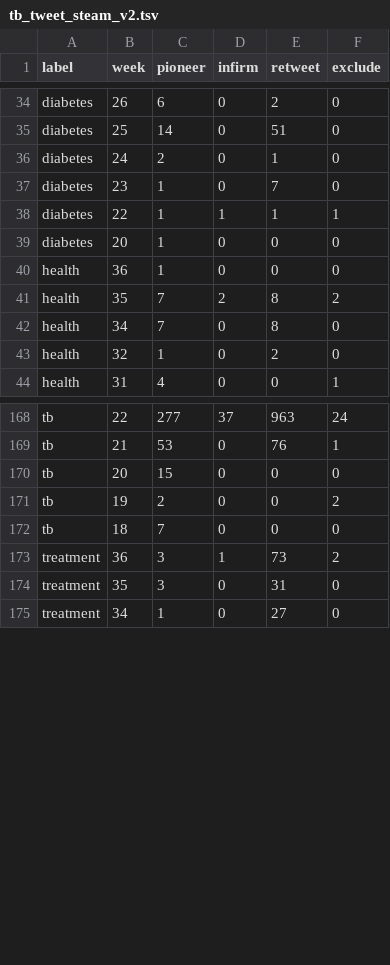
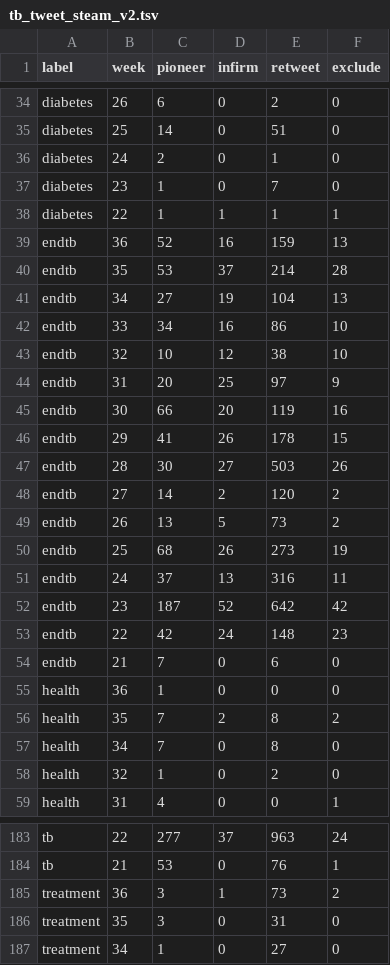
Before and after one commit to repmax/chart, a TSV file: tb_tweet_steam_v2.tsv, drawn as a sheet; only a part is shown, gaps mark what is left out; removed rows and columns are numbered as before the commit, all else as after; the diff names each change by its address in the sheet, - before the commit and + after, or states it on an @@ line.

Commit message:
endtb included, week cutoff

```diff
--- a/tb_tweet_steam_v2.tsv
+++ b/tb_tweet_steam_v2.tsv
-row 39: diabetes | 20 | 1 | 0 | 0 | 0
+row 39: endtb | 36 | 52 | 16 | 159 | 13
+row 40: endtb | 35 | 53 | 37 | 214 | 28
+row 41: endtb | 34 | 27 | 19 | 104 | 13
+row 42: endtb | 33 | 34 | 16 | 86 | 10
+row 43: endtb | 32 | 10 | 12 | 38 | 10
+row 44: endtb | 31 | 20 | 25 | 97 | 9
+row 45: endtb | 30 | 66 | 20 | 119 | 16
+row 46: endtb | 29 | 41 | 26 | 178 | 15
+row 47: endtb | 28 | 30 | 27 | 503 | 26
+row 48: endtb | 27 | 14 | 2 | 120 | 2
+row 49: endtb | 26 | 13 | 5 | 73 | 2
+row 50: endtb | 25 | 68 | 26 | 273 | 19
+row 51: endtb | 24 | 37 | 13 | 316 | 11
+row 52: endtb | 23 | 187 | 52 | 642 | 42
+row 53: endtb | 22 | 42 | 24 | 148 | 23
+row 54: endtb | 21 | 7 | 0 | 6 | 0
-row 170: tb | 20 | 15 | 0 | 0 | 0
-row 171: tb | 19 | 2 | 0 | 0 | 2
-row 172: tb | 18 | 7 | 0 | 0 | 0
```
Also changed, not shown: 1 other file.
